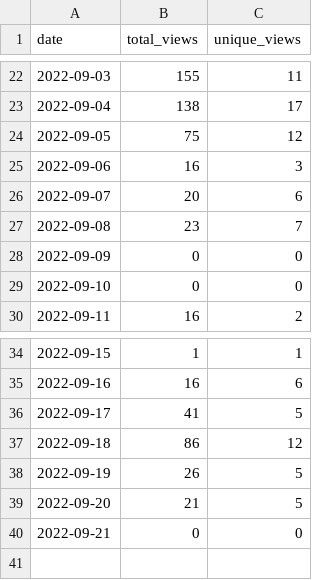
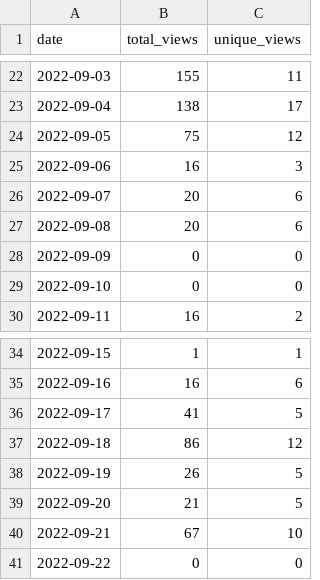
Before and after one commit to wumphlett/COMP-3220, a CSV file: .traffic/views.csv, drawn as a sheet; only a part is shown, gaps mark what is left out.

Commit message:
Updating repository traffic

```diff
--- a/.traffic/views.csv
+++ b/.traffic/views.csv
@@ -26,3 +26,3 @@ date,total_views,unique_views
 2022-09-07,20,6
-2022-09-08,23,7
+2022-09-08,20,6
 2022-09-09,0,0
@@ -39,2 +39,3 @@ date,total_views,unique_views
 2022-09-20,21,5
-2022-09-21,0,0
+2022-09-21,67,10
+2022-09-22,0,0
```
Also changed, not shown: .traffic/clones.csv, 3 other files.
